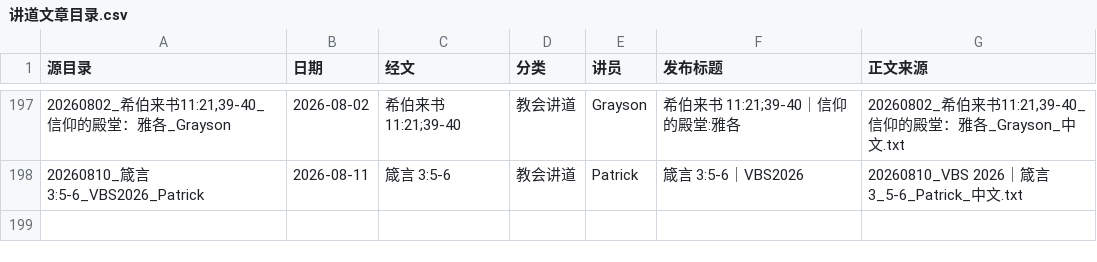
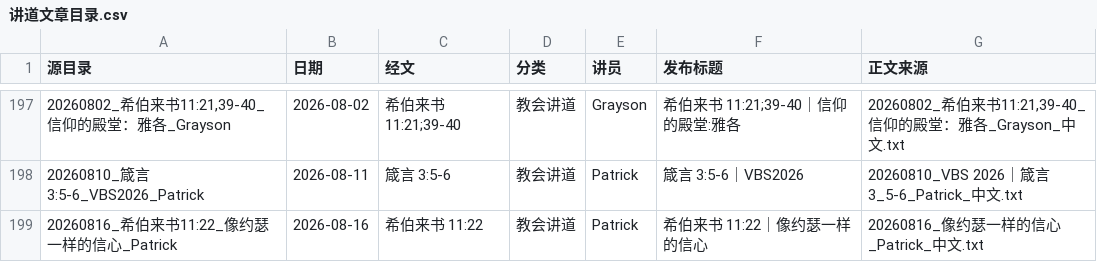
Before and after one commit to Ronnie0229/Ronnie0229.github.io, a CSV file: docs/内容整理报告/讲道文章目录.csv, drawn as a sheet; only a part is shown, gaps mark what is left out; the diff names each change by its address in the sheet, - before the commit and + after, or states it on an @@ line.

```diff
--- a/docs/内容整理报告/讲道文章目录.csv
+++ b/docs/内容整理报告/讲道文章目录.csv
+row 199: 20260816_希伯来书11:22_像约瑟一样的信心_Patrick | 2026-08-16 | 希伯来书 11:22 | 教会讲道 | Patrick | 希伯来书 11:22｜像约瑟一样的信心 | 20260816_像约瑟一样的信心_Patrick_中文.txt
```
Also changed, not shown: docs/内容整理报告/sermon-import-registry.csv, 5 other files.
